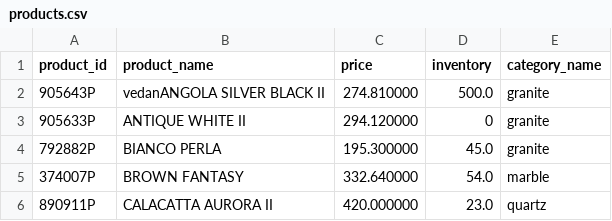
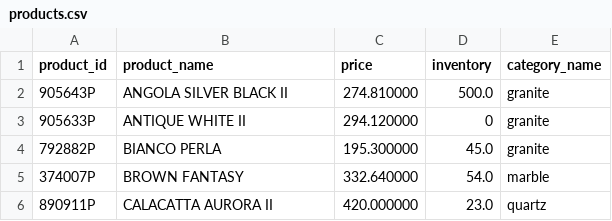
Before and after one commit to VedantAndhale/fl-scrapper, a CSV file: output/products.csv, drawn as a sheet; only a part is shown.

Commit message:
sheet setup

```diff
--- a/output/products.csv
+++ b/output/products.csv
@@ -1,3 +1,3 @@
 product_id,product_name,price,inventory,category_name
-905643P,vedanANGOLA SILVER BLACK II,274.810000,500.0,granite
+905643P,ANGOLA SILVER BLACK II,274.810000,500.0,granite
 905633P,ANTIQUE WHITE II,294.120000,0,granite
```
